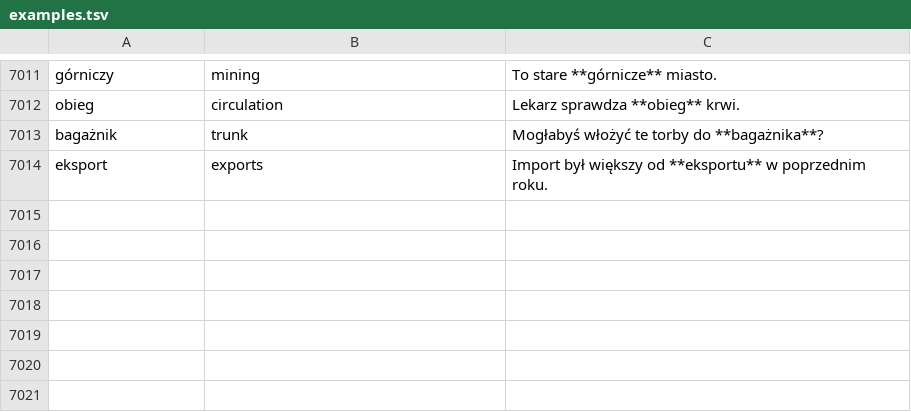
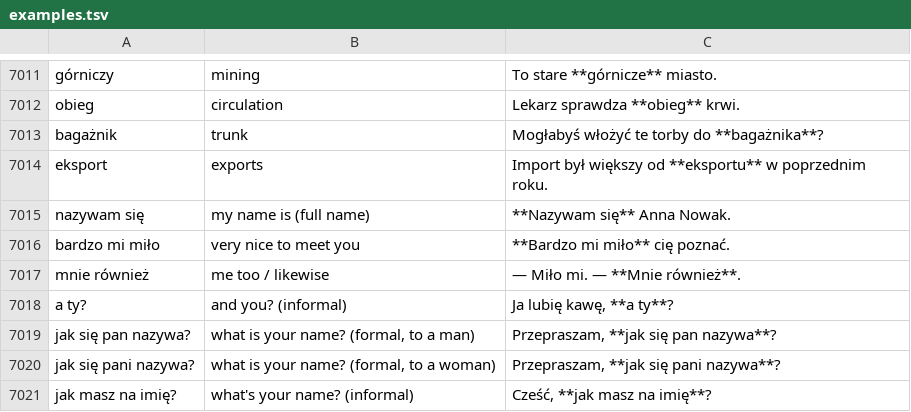
Before and after one commit to Victor-Karabin/lexicon_pl, a TSV file: tools/vocabulary/examples.tsv, drawn as a sheet; only a part is shown, gaps mark what is left out.

```diff
--- a/tools/vocabulary/examples.tsv
+++ b/tools/vocabulary/examples.tsv
@@ -7014 +7014,8 @@ bagażnik	trunk	Mogłabyś włożyć te torby do **bagażnika**?
 eksport	exports	Import był większy od **eksportu** w poprzednim roku.
+nazywam się	my name is (full name)	**Nazywam się** Anna Nowak.
+bardzo mi miło	very nice to meet you	**Bardzo mi miło** cię poznać.
+mnie również	me too / likewise	— Miło mi. — **Mnie również**.
+a ty?	and you? (informal)	Ja lubię kawę, **a ty**?
+jak się pan nazywa?	what is your name? (formal, to a man)	Przepraszam, **jak się pan nazywa**?
+jak się pani nazywa?	what is your name? (formal, to a woman)	Przepraszam, **jak się pani nazywa**?
+jak masz na imię?	what's your name? (informal)	Cześć, **jak masz na imię**?
```
Also changed, not shown: tools/course/word_forms.tsv, tools/vocabulary/pictures.tsv, 19 other files.
